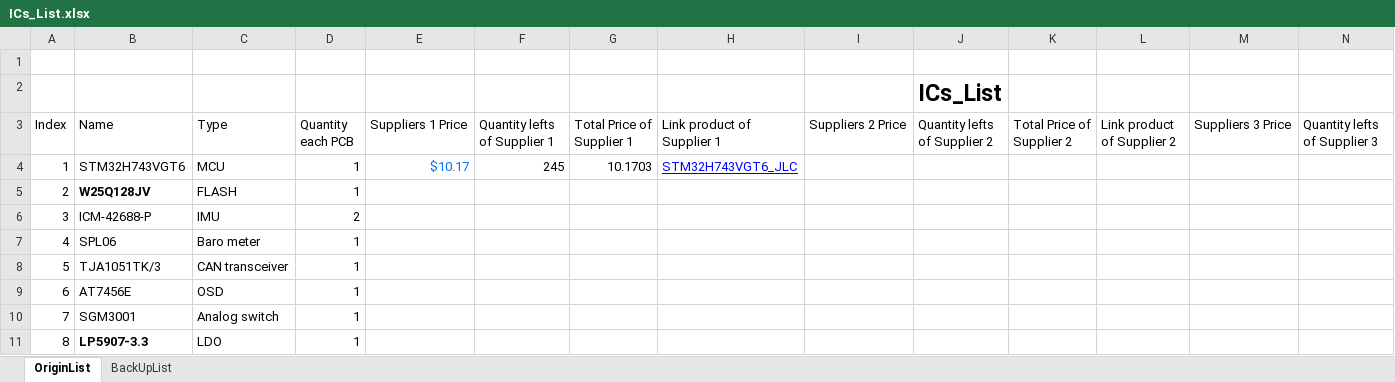
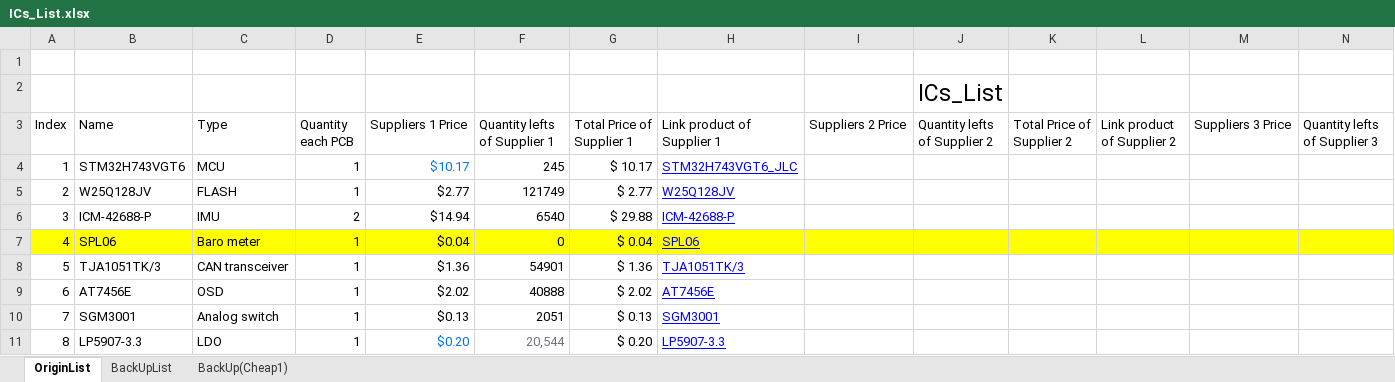
Before and after one commit to 3T-CODE/Fly_Control_PCB_2026, an Excel workbook: FlyControl/Components/ICs_List/ICs_List.xlsx, sheet OriginList, drawn as a sheet; only a part is shown; values as stored, in another font and other column widths than the file's, no borders; the diff covers the shown part only; the diff names each change by its address in the sheet, - before the commit and + after, or states it on an @@ line.

```diff
--- a/FlyControl/Components/ICs_List/ICs_List.xlsx (sheet OriginList)
+++ b/FlyControl/Components/ICs_List/ICs_List.xlsx (sheet OriginList)
+sheet tab: BackUp(Cheap1)
-J2 bold: on
+J2 bold: off
-G4 (Total Price of Supplier 1): 10.1703
+G4 (Total Price of Supplier 1): $ 10.17
-B5 bold: on
+B5 bold: off
-E5 (Suppliers 1 Price): (empty)
+E5 (Suppliers 1 Price): $2.77
-F5 (Quantity lefts of Supplier 1): (empty)
+F5 (Quantity lefts of Supplier 1): 121749
-G5 (Total Price of Supplier 1): (empty)
+G5 (Total Price of Supplier 1): $ 2.77
-H5 (Link product of Supplier 1): (empty)
+H5 (Link product of Supplier 1): W25Q128JV
-E6 (Suppliers 1 Price): (empty)
+E6 (Suppliers 1 Price): $14.94
-F6 (Quantity lefts of Supplier 1): (empty)
+F6 (Quantity lefts of Supplier 1): 6540
-G6 (Total Price of Supplier 1): (empty)
+G6 (Total Price of Supplier 1): $ 29.88
-H6 (Link product of Supplier 1): (empty)
+H6 (Link product of Supplier 1): ICM-42688-P
-A7:N7 fill: none
+A7:N7 fill: #FFFF00
-E7 (Suppliers 1 Price): (empty)
+E7 (Suppliers 1 Price): $0.04
-F7 (Quantity lefts of Supplier 1): (empty)
+F7 (Quantity lefts of Supplier 1): 0
-G7 (Total Price of Supplier 1): (empty)
+G7 (Total Price of Supplier 1): $ 0.04
-H7 (Link product of Supplier 1): (empty)
+H7 (Link product of Supplier 1): SPL06
-E8 (Suppliers 1 Price): (empty)
+E8 (Suppliers 1 Price): $1.36
-F8 (Quantity lefts of Supplier 1): (empty)
+F8 (Quantity lefts of Supplier 1): 54901
-G8 (Total Price of Supplier 1): (empty)
+G8 (Total Price of Supplier 1): $ 1.36
-H8 (Link product of Supplier 1): (empty)
+H8 (Link product of Supplier 1): TJA1051TK/3
-E9 (Suppliers 1 Price): (empty)
+E9 (Suppliers 1 Price): $2.02
-F9 (Quantity lefts of Supplier 1): (empty)
+F9 (Quantity lefts of Supplier 1): 40888
-G9 (Total Price of Supplier 1): (empty)
+G9 (Total Price of Supplier 1): $ 2.02
-H9 (Link product of Supplier 1): (empty)
+H9 (Link product of Supplier 1): AT7456E
-E10 (Suppliers 1 Price): (empty)
+E10 (Suppliers 1 Price): $0.13
-F10 (Quantity lefts of Supplier 1): (empty)
+F10 (Quantity lefts of Supplier 1): 2051
-G10 (Total Price of Supplier 1): (empty)
+G10 (Total Price of Supplier 1): $ 0.13
-H10 (Link product of Supplier 1): (empty)
+H10 (Link product of Supplier 1): SGM3001
-B11 bold: on
+B11 bold: off
-E11 (Suppliers 1 Price): (empty)
+E11 (Suppliers 1 Price): $0.20
-F11 (Quantity lefts of Supplier 1): (empty)
+F11 (Quantity lefts of Supplier 1): 20,544
-G11 (Total Price of Supplier 1): (empty)
+G11 (Total Price of Supplier 1): $ 0.20
-H11 (Link product of Supplier 1): (empty)
+H11 (Link product of Supplier 1): LP5907-3.3
```
Also changed, not shown: 9 edited cells and cell formats elsewhere in this sheet, sheet BackUpList, 16 other files.
